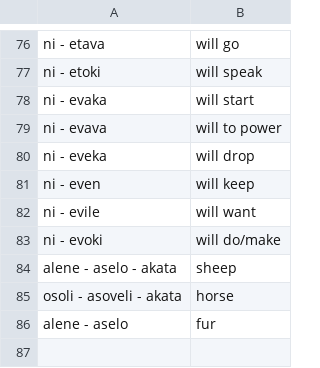
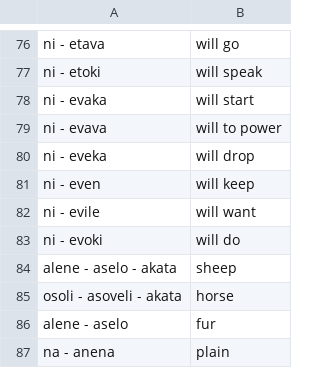
Before and after one commit to taislin/olili-lan-website, a CSV file: translator/langdata/phrases.csv, drawn as a sheet; only a part is shown, gaps mark what is left out.

```diff
--- a/translator/langdata/phrases.csv
+++ b/translator/langdata/phrases.csv
@@ -82,3 +82,3 @@ ni - even;"will keep"
 ni - evile;"will want"
-ni - evoki;"will do/make"
+ni - evoki;"will do"
 alene - aselo - akata;sheep
@@ -86 +86,2 @@ osoli - asoveli - akata;horse
 alene - aselo;fur
+na - anena;plain
```
Also changed, not shown: translator/langdata/words.csv, 4 other files.
